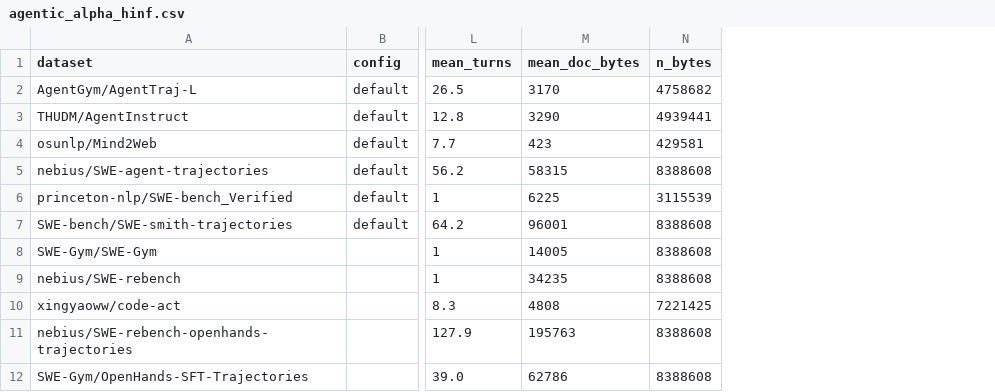
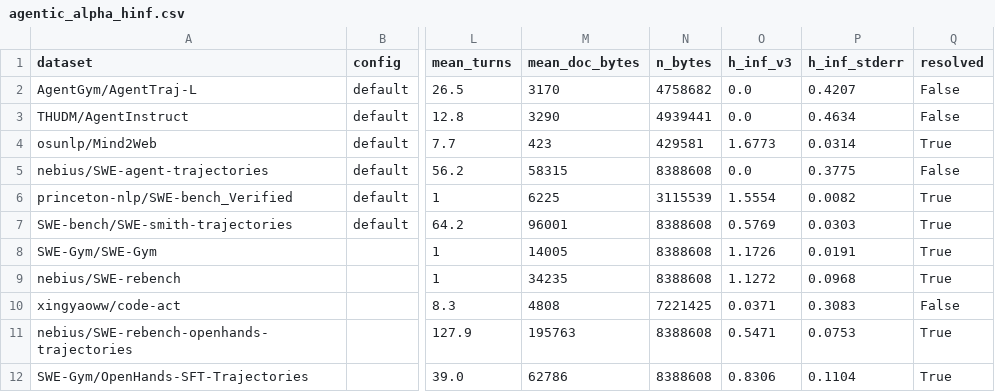
Before and after one commit to ShirleyHuang11/long-agentic-data, a CSV file: data/agentic_alpha_hinf.csv, drawn as a sheet; only a part is shown, gaps mark what is left out; the diff names each change by its address in the sheet, - before the commit and + after, or states it on an @@ line.

```diff
--- a/data/agentic_alpha_hinf.csv
+++ b/data/agentic_alpha_hinf.csv
+column O (h_inf_v3), rows 2-12: 0.0 | 0.0 | 1.6773 | 0.0 | 1.5554 | 0.5769 | 1.1726 | 1.1272 | 0.0371 | 0.5471 | 0.8306
+column P (h_inf_stderr), rows 2-12: 0.4207 | 0.4634 | 0.0314 | 0.3775 | 0.0082 | 0.0303 | 0.0191 | 0.0968 | 0.3083 | 0.0753 | 0.1104
+column Q (resolved), rows 2-12: False | False | True | False | True | True | True | True | False | True | True
```
Also changed, not shown: data/agentic_hinf_v3.csv, 1 other file.
